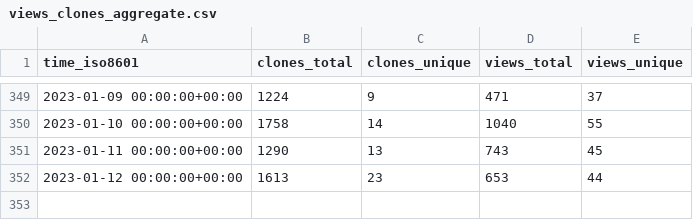
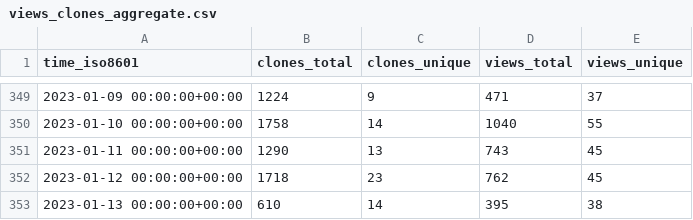
Before and after one commit to ethyca/fides-stats, a CSV file: ethyca/fides/ghrs-data/views_clones_aggregate.csv, drawn as a sheet; only a part is shown, gaps mark what is left out.

```diff
--- a/ethyca/fides/ghrs-data/views_clones_aggregate.csv
+++ b/ethyca/fides/ghrs-data/views_clones_aggregate.csv
@@ -351,2 +351,3 @@ time_iso8601,clones_total,clones_unique,views_total,views_unique
 2023-01-11 00:00:00+00:00,1290,13,743,45
-2023-01-12 00:00:00+00:00,1613,23,653,44
+2023-01-12 00:00:00+00:00,1718,23,762,45
+2023-01-13 00:00:00+00:00,610,14,395,38
```
Also changed, not shown: 1 other file.
